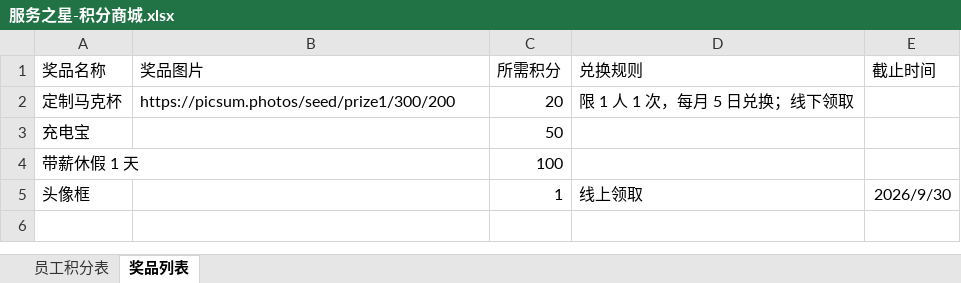
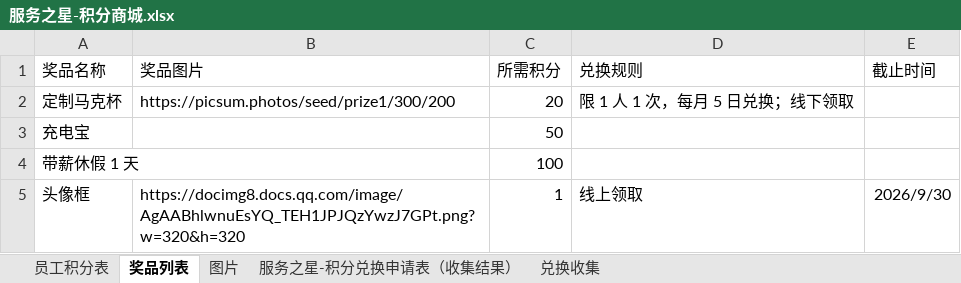
Before and after one commit to game9769/Service-Star, an Excel workbook: 服务之星-积分商城.xlsx, sheet 奖品列表, drawn as a sheet; values as stored, in another font and other column widths than the file's, no borders; charts and pictures not drawn; the diff names each change by its address in the sheet, - before the commit and + after, or states it on an @@ line.

```diff
--- a/服务之星-积分商城.xlsx (sheet 奖品列表)
+++ b/服务之星-积分商城.xlsx (sheet 奖品列表)
+sheet tab: 图片
+sheet tab: 服务之星-积分兑换申请表（收集结果）
+sheet tab: 兑换收集
-B5 (奖品图片): (empty)
+B5 (奖品图片): https://docimg8.docs.qq.com/image/AgAABhlwnuEsYQ_TEH1JPJQzYwzJ7GPt.png?w=320&h=320
```
Also changed, not shown: sheet 员工积分表, charts or pictures.
